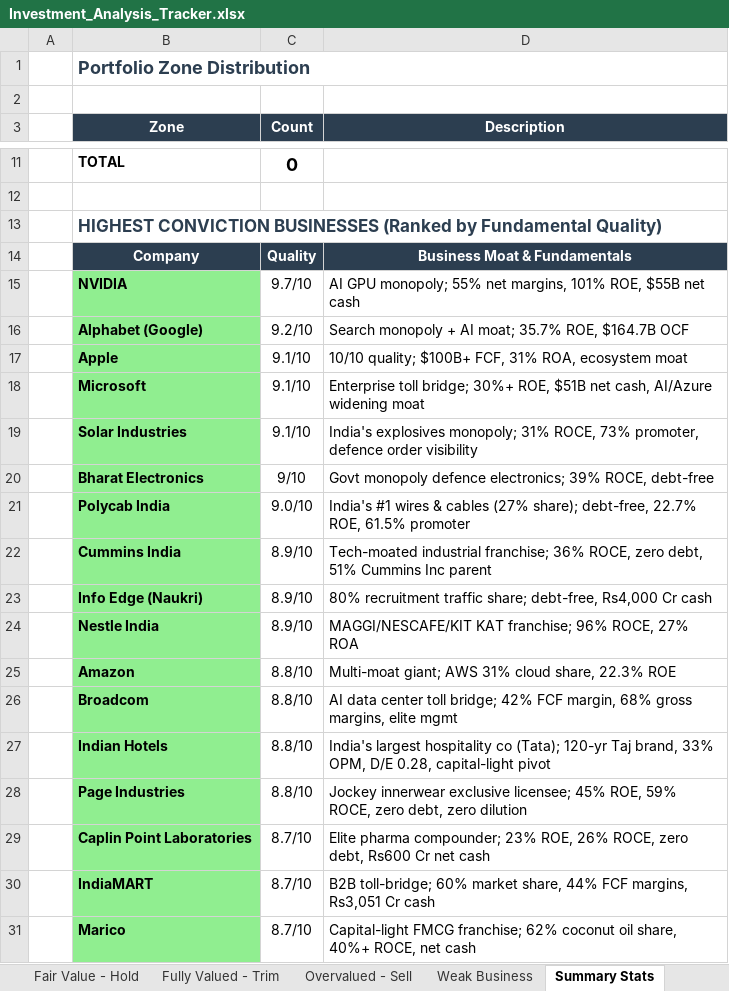
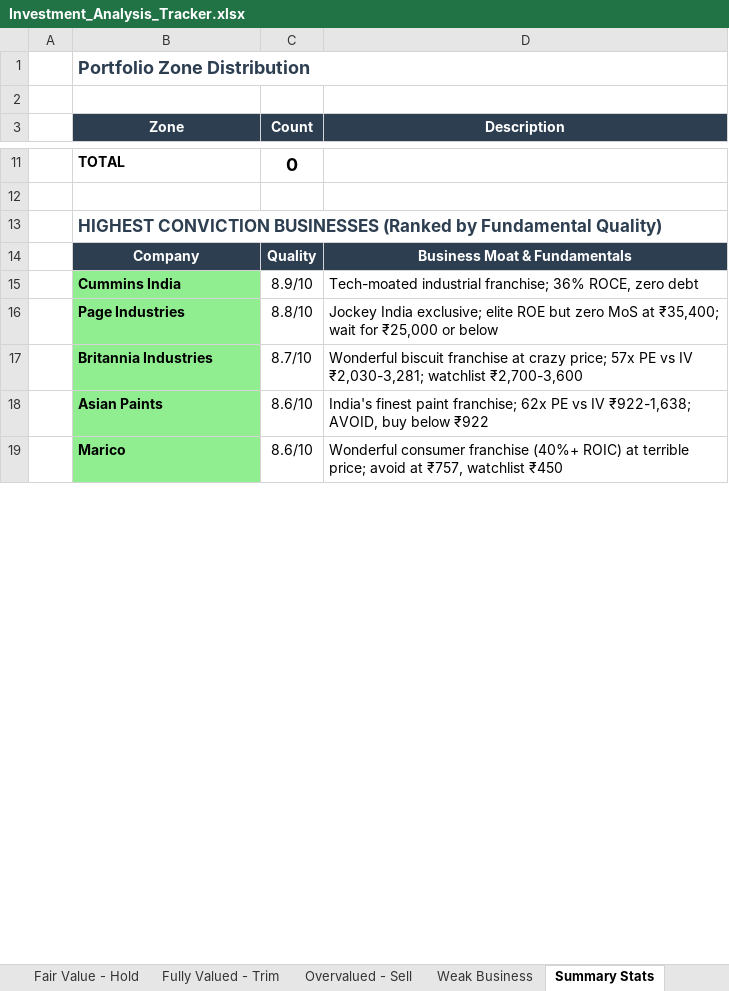
Before and after one commit to Bug-Whisperer/investmentAnalysisDump, an Excel workbook: Investment_Analysis_Tracker.xlsx, sheet Summary Stats, drawn as a sheet; only a part is shown, gaps mark what is left out; values as stored, in another font and other column widths than the file's, no borders; removed rows and columns are numbered as before the commit, all else as after; the diff covers the shown part only; the diff names each change by its address in the sheet, - before the commit and + after, or states it on an @@ line.

```diff
--- a/Investment_Analysis_Tracker.xlsx (sheet Summary Stats)
+++ b/Investment_Analysis_Tracker.xlsx (sheet Summary Stats)
-row 15:  | NVIDIA | 9.7/10 | AI GPU monopoly; 55% net margins, 101% ROE, $55B net cash
-row 16:  | Alphabet (Google) | 9.2/10 | Search monopoly + AI moat; 35.7% ROE, $164.7B OCF
-row 17:  | Apple | 9.1/10 | 10/10 quality; $100B+ FCF, 31% ROA, ecosystem moat
-row 18:  | Microsoft | 9.1/10 | Enterprise toll bridge; 30%+ ROE, $51B net cash, AI/Azure widening moat
-row 19:  | Solar Industries | 9.1/10 | India's explosives monopoly; 31% ROCE, 73% promoter, defence order visibility
-row 20:  | Bharat Electronics | 9/10 | Govt monopoly defence electronics; 39% ROCE, debt-free
-row 21:  | Polycab India | 9.0/10 | India's #1 wires & cables (27% share); debt-free, 22.7% ROE, 61.5% promoter
-D15 (Description): …ROCE, zero debt, 51% Cummins Inc parent
+D15 (Description): …ROCE, zero debt
-row 23:  | Info Edge (Naukri) | 8.9/10 | 80% recruitment traffic share; debt-free, Rs4,000 Cr cash
-row 24:  | Nestle India | 8.9/10 | MAGGI/NESCAFE/KIT KAT franchise; 96% ROCE, 27% ROA
-row 25:  | Amazon | 8.8/10 | Multi-moat giant; AWS 31% cloud share, 22.3% ROE
-row 26:  | Broadcom | 8.8/10 | AI data center toll bridge; 42% FCF margin, 68% gross margins, elite mgmt
-row 27:  | Indian Hotels | 8.8/10 | India's largest hospitality co (Tata); 120-yr Taj brand, 33% OPM, D/E 0.28, capital-light pivot
-D16 (Description): Jockey innerwear exclusive licensee; 45% ROE, 59% ROCE, zero debt, zero dilution
+D16 (Description): Jockey India exclusive; elite ROE but zero MoS at ₹35,400; wait for ₹25,000 or below
-B17 (Zone): Caplin Point Laboratories
+B17 (Zone): Britannia Industries
-D17 (Description): Elite pharma compounder; 23% ROE, 26% ROCE, zero debt, Rs600 Cr net cash
+D17 (Description): Wonderful biscuit franchise at crazy price; 57x PE vs IV ₹2,030-3,281; watchlist ₹2,700-3,600
-row 30:  | IndiaMART | 8.7/10 | B2B toll-bridge; 60% market share, 44% FCF margins, Rs3,051 Cr cash
+row 18:  | Asian Paints | 8.6/10 | India's finest paint franchise; 62x PE vs IV ₹922-1,638; AVOID, buy below ₹922
-C19 (Count): 8.7/10
+C19 (Count): 8.6/10
-D19 (Description): Capital-light FMCG franchise; 62% coconut oil share, 40%+ ROCE, net cash
+D19 (Description): Wonderful consumer franchise (40%+ ROIC) at terrible price; avoid at ₹757, watchlist ₹450
```
Also changed, not shown: 2 added rows, 44 removed rows and 5 edited cells elsewhere in this sheet, sheet All Companies, sheet Value - Buy, sheet Weak Business, sheet Fair Value - Hold, sheet Overvalued - Sell, sheet Fully Valued - Trim, 1 more sheet, formulas that keep their value, 1 other file.
